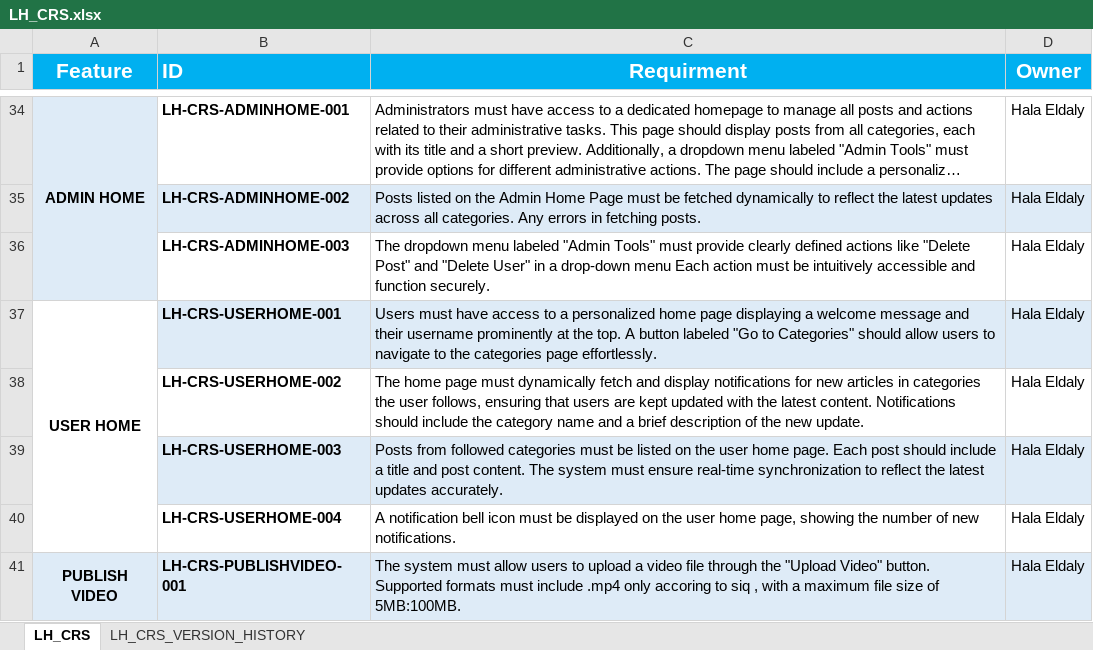
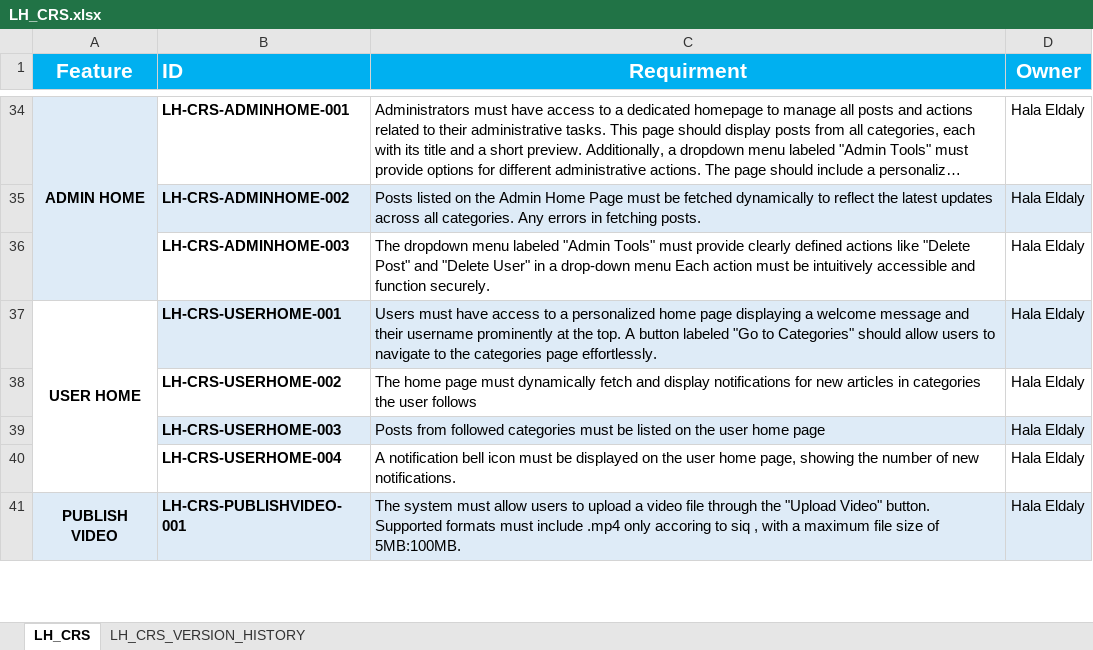
Before and after one commit to EmanAbusalim/Group-3-Learning-hub, an Excel workbook: LH_REQUIREMENTS/LH_CRS.xlsx, sheet LH_CRS, drawn as a sheet; only a part is shown, gaps mark what is left out; long unchanged cells end in …; values as stored, in another font and other column widths than the file's, no borders; the diff names each change by its address in the sheet, - before the commit and + after, or states it on an @@ line.

```diff
--- a/LH_REQUIREMENTS/LH_CRS.xlsx (sheet LH_CRS)
+++ b/LH_REQUIREMENTS/LH_CRS.xlsx (sheet LH_CRS)
-C38 (Requirment): …the user follows, ensuring that users are kept updated with the latest content. Notifications should include the category name and a brief description of the new update.
+C38 (Requirment): …the user follows
-C39 (Requirment): …user home page. Each post should include a title and post content. The system must ensure real-time synchronization to reflect the latest updates accurately.
+C39 (Requirment): …user home page
```
Also changed, not shown: sheet LH_CRS_VERSION_HISTORY.
